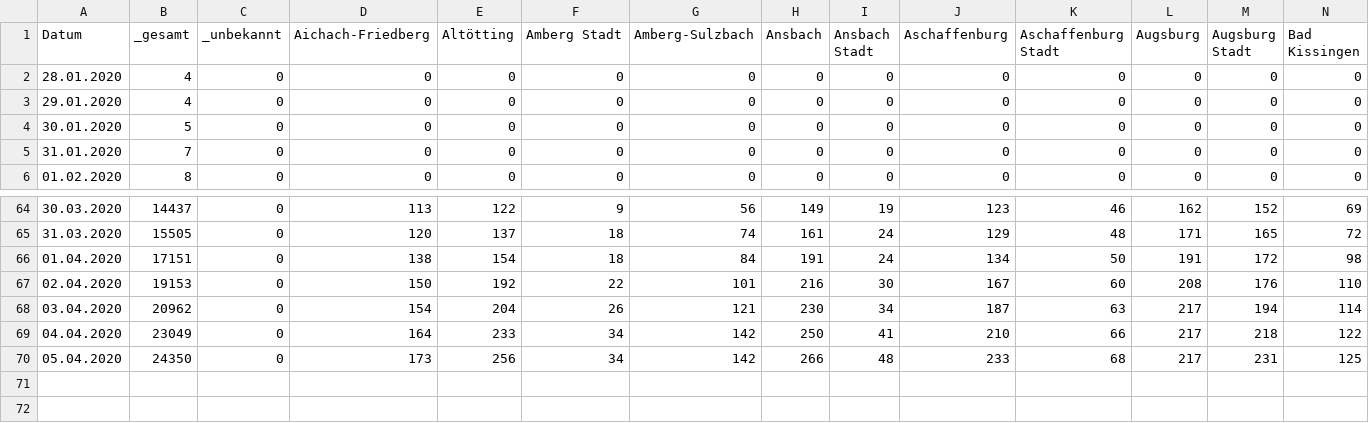
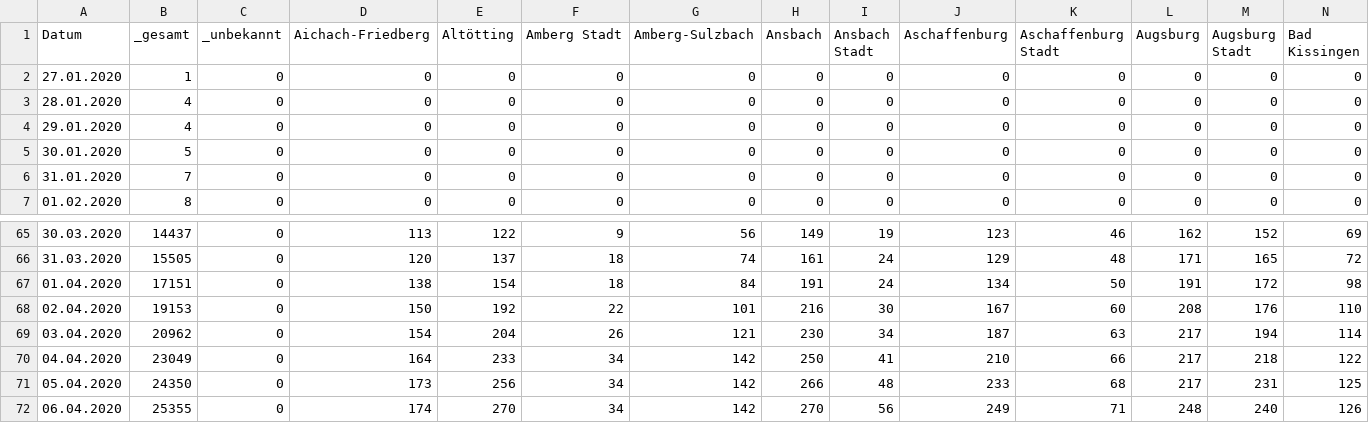
Before and after one commit to EE2dev/dataViz_meetup, a CSV file: covid-19/data/corona_bavaria_daily_infected.csv, drawn as a sheet; only a part is shown, gaps mark what is left out; rows hold the shown columns only; the diff names each change by its address in the sheet, - before the commit and + after, or states it on an @@ line.

Commit message:
updated data

```diff
--- a/covid-19/data/corona_bavaria_daily_infected.csv
+++ b/covid-19/data/corona_bavaria_daily_infected.csv
+row 2: 27.01.2020 | 1 | 0 | 0 | 0 | 0 | 0 | 0 | 0 | 0 | 0 | 0 | 0 | 0
+row 72: 06.04.2020 | 25355 | 0 | 174 | 270 | 34 | 142 | 270 | 56 | 249 | 71 | 248 | 240 | 126
```
